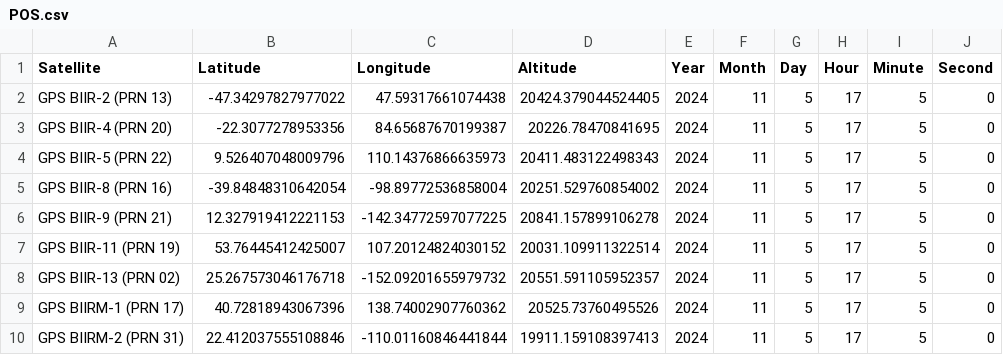
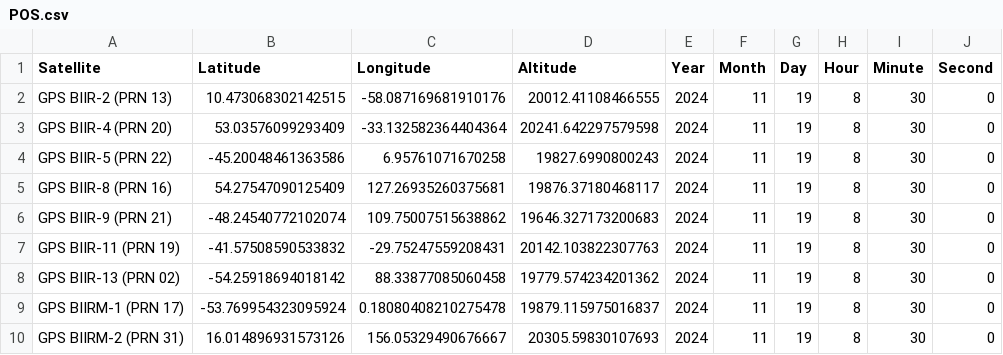
Before and after one commit to DiceMast3r/Project_RAIM, a CSV file: Pre-Project/data/POS.csv, drawn as a sheet; only a part is shown; the diff covers the shown part only.

Commit message:
update POS.csv data and adjust date/time parameters in Prototype_1.py; add new .gitignore file

```diff
--- a/Pre-Project/data/POS.csv
+++ b/Pre-Project/data/POS.csv
@@ -1,10 +1,10 @@
 Satellite,Latitude,Longitude,Altitude,Year,Month,Day,Hour,Minute,Second
-GPS BIIR-2  (PRN 13),-47.34297827977022,47.59317661074438,20424.379044524405,2024,11,5,17,5,0
-GPS BIIR-4  (PRN 20),-22.3077278953356,84.65687670199387,20226.78470841695,2024,11,5,17,5,0
-GPS BIIR-5  (PRN 22),9.526407048009796,110.14376866635973,20411.483122498343,2024,11,5,17,5,0
-GPS BIIR-8  (PRN 16),-39.84848310642054,-98.89772536858004,20251.529760854002,2024,11,5,17,5,0
-GPS BIIR-9  (PRN 21),12.327919412221153,-142.34772597077225,20841.157899106278,2024,11,5,17,5,0
-GPS BIIR-11 (PRN 19),53.76445412425007,107.20124824030152,20031.109911322514,2024,11,5,17,5,0
-GPS BIIR-13 (PRN 02),25.267573046176718,-152.09201655979732,20551.591105952357,2024,11,5,17,5,0
-GPS BIIRM-1 (PRN 17),40.72818943067396,138.74002907760362,20525.73760495526,2024,11,5,17,5,0
-GPS BIIRM-2 (PRN 31),22.412037555108846,-110.01160846441844,19911.159108397413,2024,11,5,17,5,0
+GPS BIIR-2  (PRN 13),10.473068302142515,-58.087169681910176,20012.41108466555,2024,11,19,8,30,0
+GPS BIIR-4  (PRN 20),53.03576099293409,-33.132582364404364,20241.642297579598,2024,11,19,8,30,0
+GPS BIIR-5  (PRN 22),-45.20048461363586,6.95761071670258,19827.6990800243,2024,11,19,8,30,0
+GPS BIIR-8  (PRN 16),54.27547090125409,127.26935260375681,19876.37180468117,2024,11,19,8,30,0
+GPS BIIR-9  (PRN 21),-48.24540772102074,109.75007515638862,19646.327173200683,2024,11,19,8,30,0
+GPS BIIR-11 (PRN 19),-41.57508590533832,-29.75247559208431,20142.103822307763,2024,11,19,8,30,0
+GPS BIIR-13 (PRN 02),-54.25918694018142,88.33877085060458,19779.574234201362,2024,11,19,8,30,0
+GPS BIIRM-1 (PRN 17),-53.769954323095924,0.18080408210275478,19879.115975016837,2024,11,19,8,30,0
+GPS BIIRM-2 (PRN 31),16.014896931573126,156.05329490676667,20305.59830107693,2024,11,19,8,30,0
```
Also changed, not shown: 132 edited cells elsewhere in this file, 6 other files.
